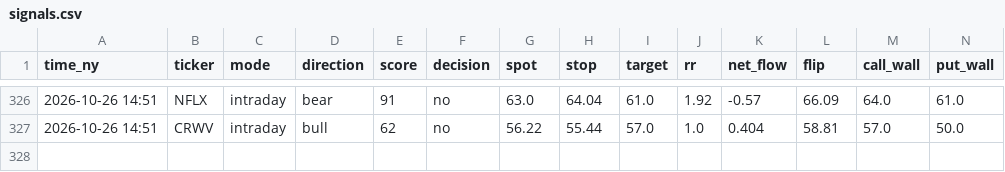
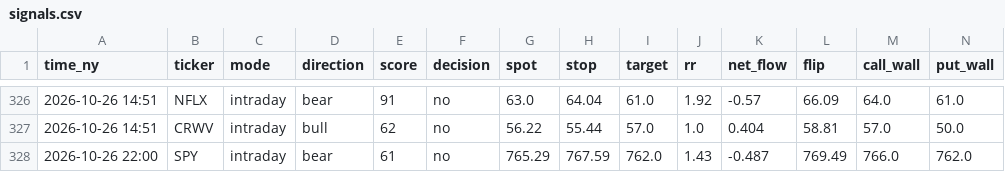
Before and after one commit to asrarabha8-cmyk/macdscanner, a CSV file: flow_confirm/data/signals.csv, drawn as a sheet; only a part is shown, gaps mark what is left out; rows hold the shown columns only; the diff names each change by its address in the sheet, - before the commit and + after, or states it on an @@ line.

Commit message:
flow check 2026-10-27

```diff
--- a/flow_confirm/data/signals.csv
+++ b/flow_confirm/data/signals.csv
+row 328: 2026-10-26 22:00 | SPY | intraday | bear | 61 | no | 765.29 | 767.59 | 762.0 | 1.43 | -0.487 | 769.49 | 766.0 | 762.0
```
Also changed, not shown: 2 other files.
